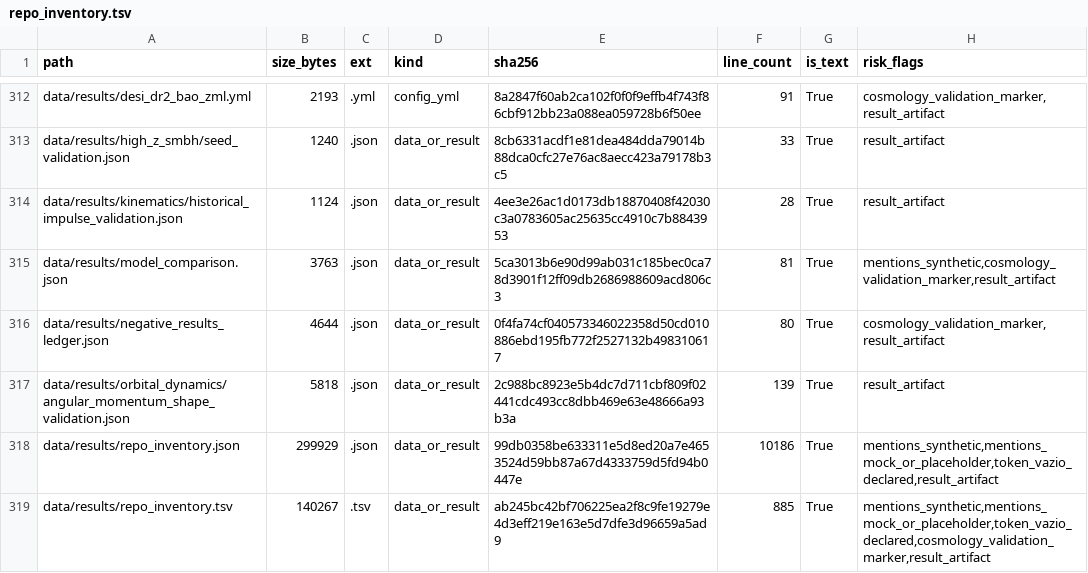
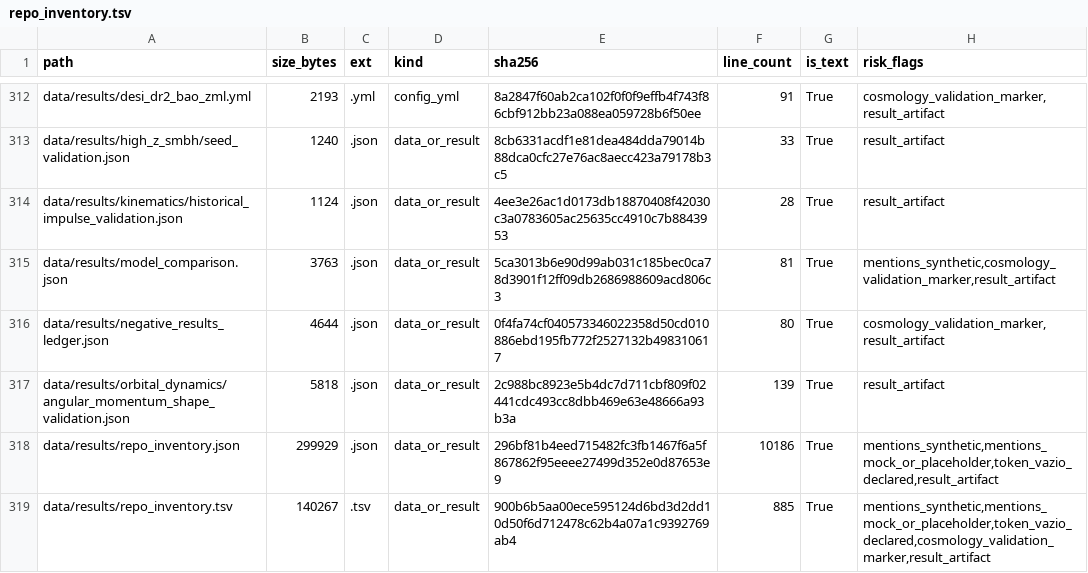
Before and after one commit to rafaelmeloreisnovo/relativity-living-light, a TSV file: data/results/repo_inventory.tsv, drawn as a sheet; only a part is shown, gaps mark what is left out; the diff covers the shown part only.

```diff
--- a/data/results/repo_inventory.tsv
+++ b/data/results/repo_inventory.tsv
@@ -317,3 +317,3 @@ data/results/negative_results_ledger.json	4644	.json	data_or_result	0f4fa74cf040
 data/results/orbital_dynamics/angular_momentum_shape_validation.json	5818	.json	data_or_result	2c988bc8923e5b4dc7d711cbf809f02441cdc493cc8dbb469e63e48666a93b3a	139	True	result_artifact
-data/results/repo_inventory.json	299929	.json	data_or_result	99db0358be633311e5d8ed20a7e4653524d59bb87a67d4333759d5fd94b0447e	10186	True	mentions_synthetic,mentions_mock_or_placeholder,token_vazio_declared,result_artifact
-data/results/repo_inventory.tsv	140267	.tsv	data_or_result	ab245bc42bf706225ea2f8c9fe19279e4d3eff219e163e5d7dfe3d96659a5ad9	885	True	mentions_synthetic,mentions_mock_or_placeholder,token_vazio_declared,cosmology_validation_marker,result_artifact
+data/results/repo_inventory.json	299929	.json	data_or_result	296bf81b4eed715482fc3fb1467f6a5f867862f95eeee27499d352e0d87653e9	10186	True	mentions_synthetic,mentions_mock_or_placeholder,token_vazio_declared,result_artifact
+data/results/repo_inventory.tsv	140267	.tsv	data_or_result	900b6b5aa00ece595124d6bd3d2dd10d50f6d712478c62b4a07a1c9392769ab4	885	True	mentions_synthetic,mentions_mock_or_placeholder,token_vazio_declared,cosmology_validation_marker,result_artifact
```
Also changed, not shown: 7 edited cells elsewhere in this file, 5 other files.
